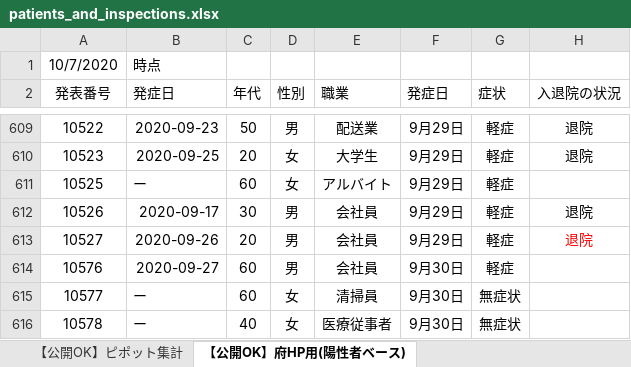
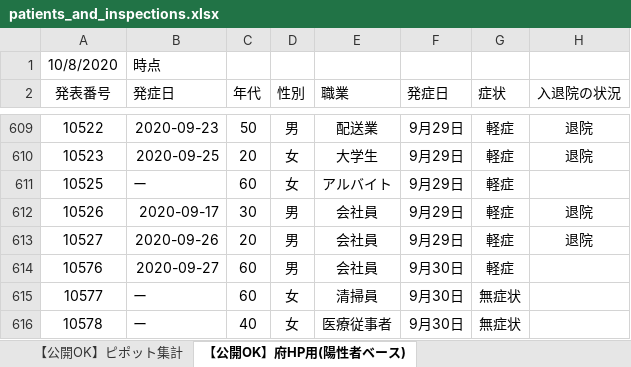
Before and after one commit to yotemuku/covid19, an Excel workbook: data/patients_and_inspections.xlsx, sheet 【公開OK】府HP用(陽性者ベース), drawn as a sheet; only a part is shown, gaps mark what is left out; values as stored, in another font and other column widths than the file's, no borders; the diff covers the shown part only; the diff names each change by its address in the sheet, - before the commit and + after, or states it on an @@ line.

```diff
--- a/data/patients_and_inspections.xlsx (sheet 【公開OK】府HP用(陽性者ベース))
+++ b/data/patients_and_inspections.xlsx (sheet 【公開OK】府HP用(陽性者ベース))
-A1 (発表番号): 10/7/2020
+A1 (発表番号): 10/8/2020
-H613 text colour: #FF0000
+H613 text colour: black
```
Also changed, not shown: 1 added row and cell formats elsewhere in this sheet, sheet 【公開OK】コロナサイト用（日付ベース）, 1 other file.
